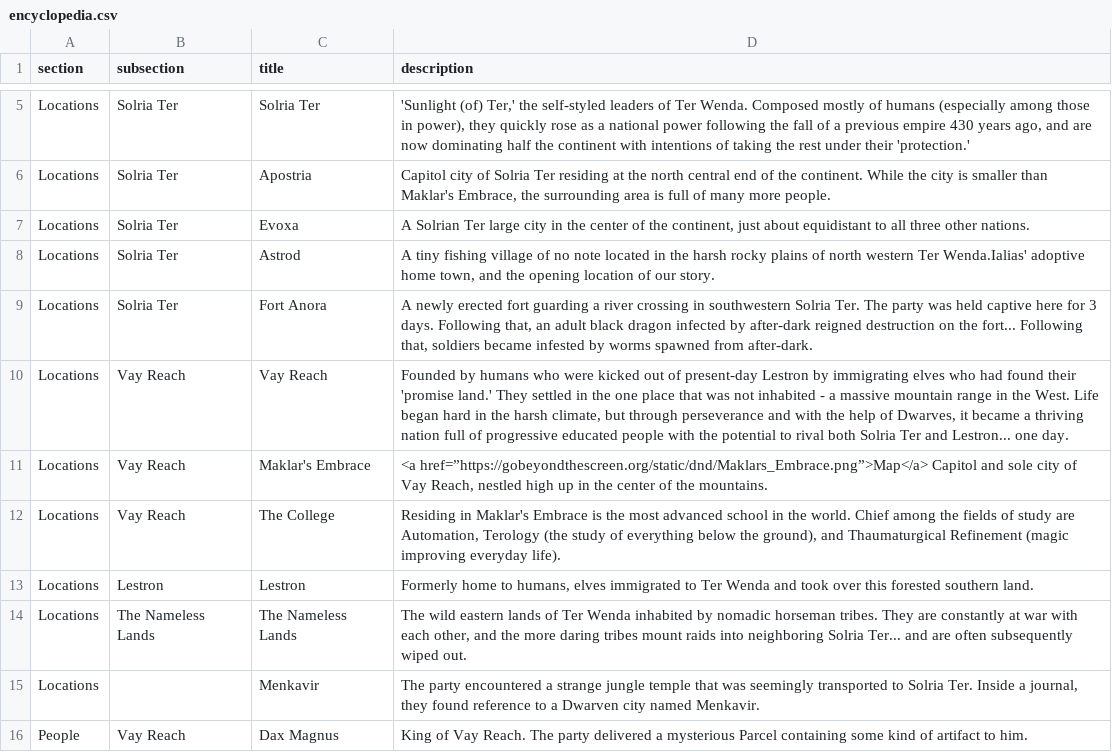
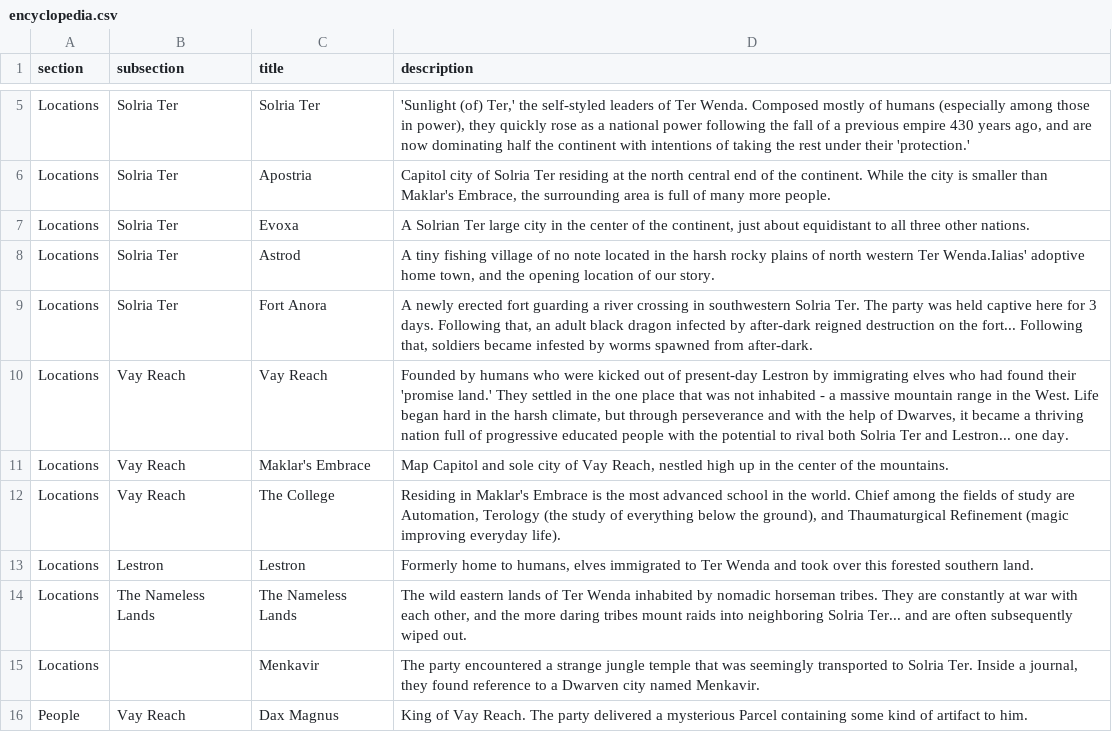
Before and after one commit to a-westermann/shops, a CSV file: encyclopedia.csv, drawn as a sheet; only a part is shown, gaps mark what is left out; the diff names each change by its address in the sheet, - before the commit and + after, or states it on an @@ line.

Commit message:
map test

```diff
--- a/encyclopedia.csv
+++ b/encyclopedia.csv
-D11 (description): <a href=”https://gobeyondthescreen.org/static/dnd/Maklars_Embrace.png”>Map</a> Capitol and…
+D11 (description): Map Capitol and…
```
